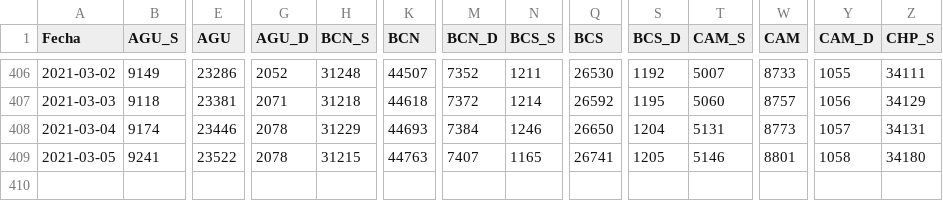
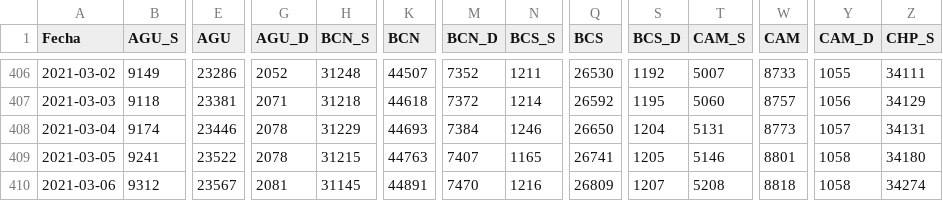
Before and after one commit to carranco-sga/Mexico-COVID-19, a CSV file: Mexico_COVID19_CTD.csv, drawn as a sheet; only a part is shown, gaps mark what is left out; rows hold the shown columns only; the diff names each change by its address in the sheet, - before the commit and + after, or states it on an @@ line.

```diff
--- a/Mexico_COVID19_CTD.csv
+++ b/Mexico_COVID19_CTD.csv
+row 410: 2021-03-06 | 9312 | 23567 | 2081 | 31145 | 44891 | 7470 | 1216 | 26809 | 1207 | 5208 | 8818 | 1058 | 34274
```
Also changed, not shown: 1 other file.
